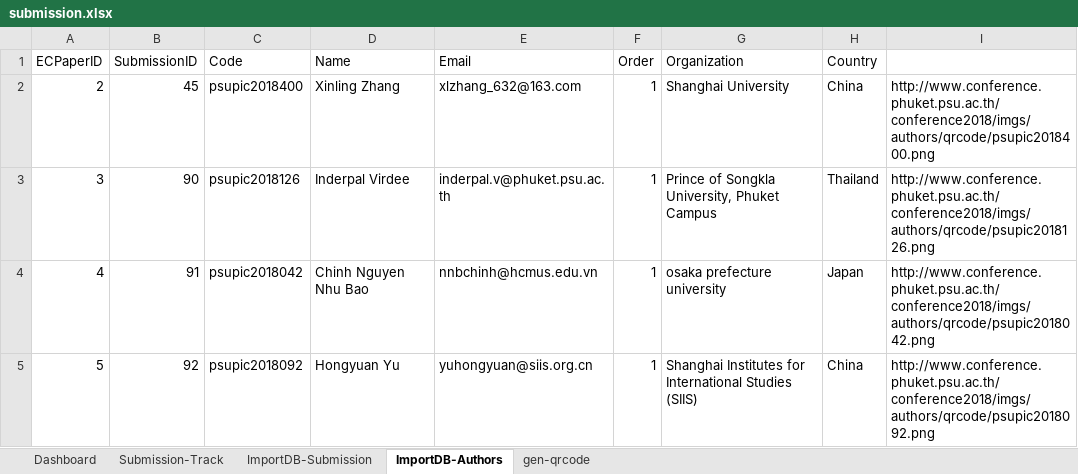
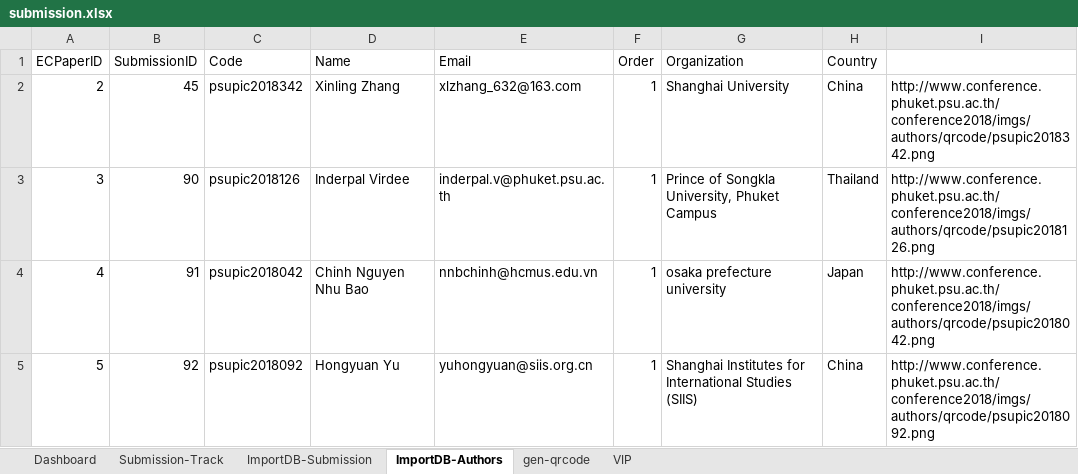
Before and after one commit to beboy208/psupic2018, an Excel workbook: Conference2018/reports/submission.xlsx, sheet ImportDB-Authors, drawn as a sheet; only a part is shown; values as stored, in another font and other column widths than the file's, no borders; the diff covers the shown part only; the diff names each change by its address in the sheet, - before the commit and + after, or states it on an @@ line.

```diff
--- a/Conference2018/reports/submission.xlsx (sheet ImportDB-Authors)
+++ b/Conference2018/reports/submission.xlsx (sheet ImportDB-Authors)
+sheet tab: VIP
-C2 (Code): psupic2018400
+C2 (Code): psupic2018342
-I2: http://www.conference.phuket.psu.ac.th/conference2018/imgs/authors/qrcode/psupic2018400.png
+I2: http://www.conference.phuket.psu.ac.th/conference2018/imgs/authors/qrcode/psupic2018342.png
```
Also changed, not shown: 1 removed row and 12 edited cells elsewhere in this sheet, sheet gen-qrcode, formulas that keep their value, 59 other files.
